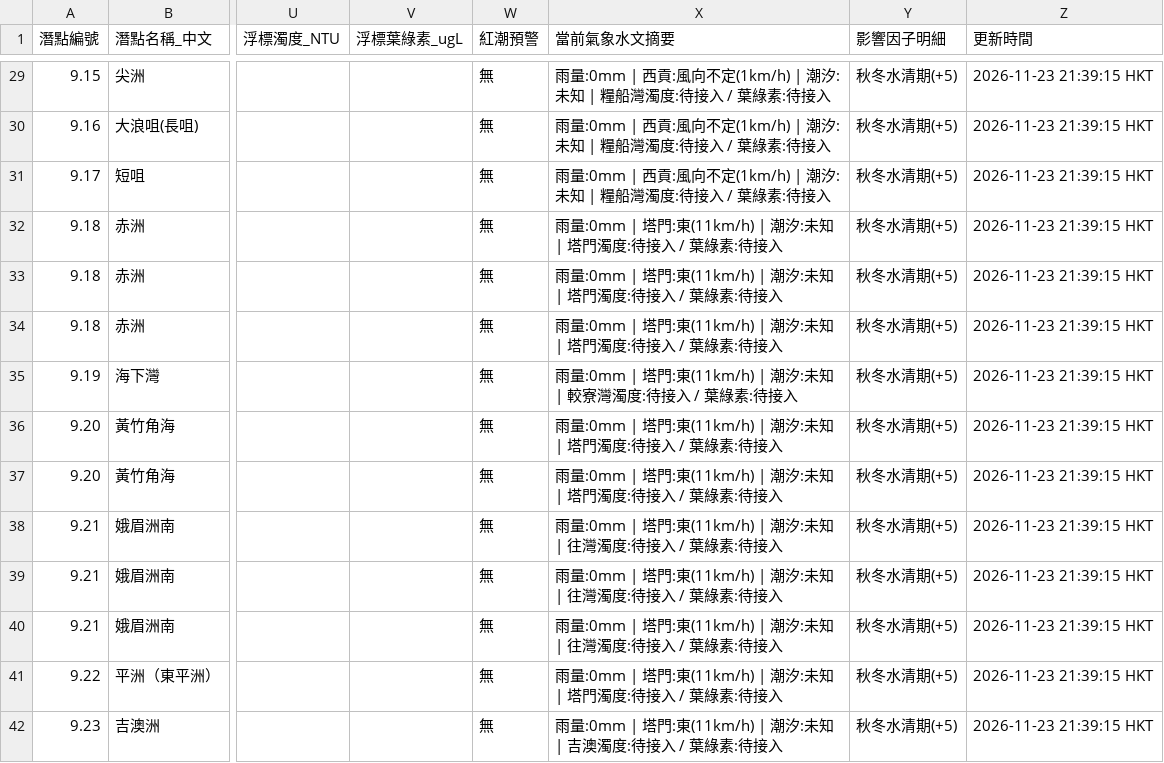
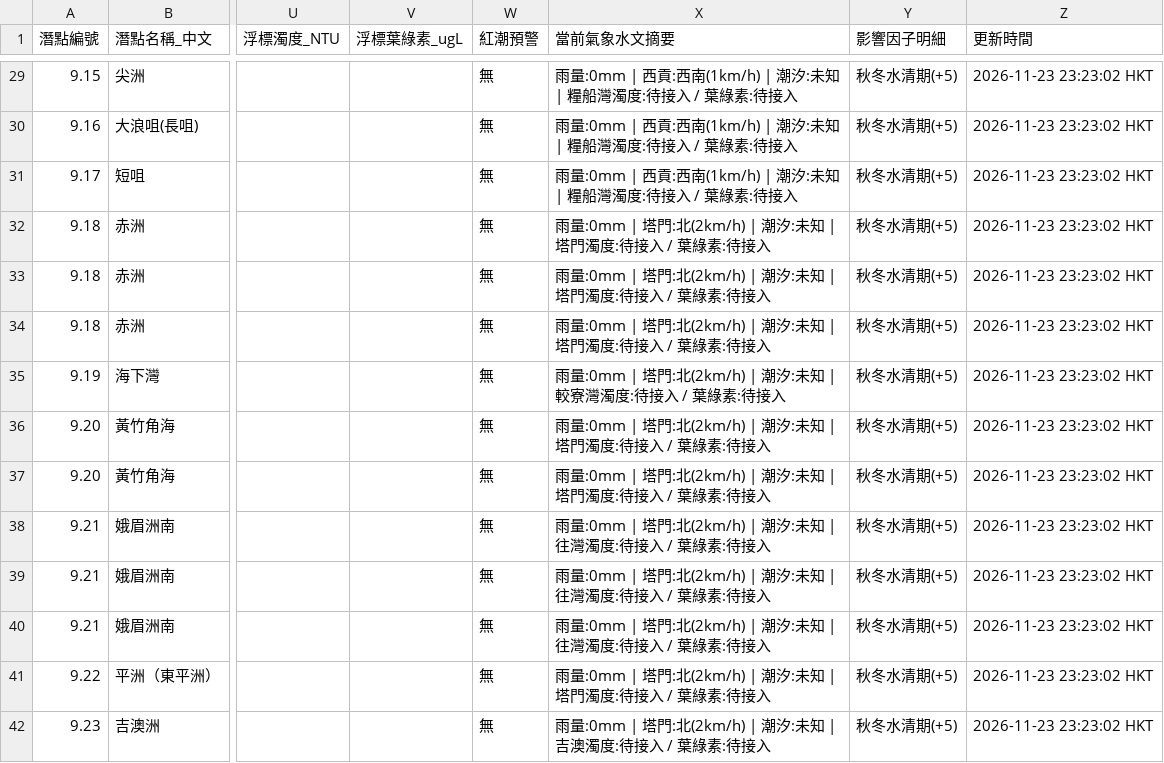
Before and after one commit to chanswc-sys/hk-56-divesites-live, a CSV file: live_visibility.csv, drawn as a sheet; only a part is shown, gaps mark what is left out; the diff covers the shown part only; the diff names each change by its address in the sheet, - before the commit and + after, or states it on an @@ line.

```diff
--- a/live_visibility.csv
+++ b/live_visibility.csv
-X29:X31 (當前氣象水文摘要): …| 西貢:風向不定(1km/h) | 潮汐…
+X29:X31 (當前氣象水文摘要): …| 西貢:西南(1km/h) | 潮汐…
-Z29:Z42 (更新時間): 2026-11-23 21:39:15 HKT
+Z29:Z42 (更新時間): 2026-11-23 23:23:02 HKT
-X32:X34 (當前氣象水文摘要): …| 塔門:東(11km/h) | 潮汐:…
+X32:X34 (當前氣象水文摘要): …| 塔門:北(2km/h) | 潮汐:…
-X35 (當前氣象水文摘要): …| 塔門:東(11km/h) | 潮汐:…
+X35 (當前氣象水文摘要): …| 塔門:北(2km/h) | 潮汐:…
-X36:X37 (當前氣象水文摘要): …| 塔門:東(11km/h) | 潮汐:…
+X36:X37 (當前氣象水文摘要): …| 塔門:北(2km/h) | 潮汐:…
-X38:X40 (當前氣象水文摘要): …| 塔門:東(11km/h) | 潮汐:…
+X38:X40 (當前氣象水文摘要): …| 塔門:北(2km/h) | 潮汐:…
-X41 (當前氣象水文摘要): …| 塔門:東(11km/h) | 潮汐:…
+X41 (當前氣象水文摘要): …| 塔門:北(2km/h) | 潮汐:…
-X42 (當前氣象水文摘要): …| 塔門:東(11km/h) | 潮汐:…
+X42 (當前氣象水文摘要): …| 塔門:北(2km/h) | 潮汐:…
```
Also changed, not shown: 93 edited cells elsewhere in this file, 1 other file.
